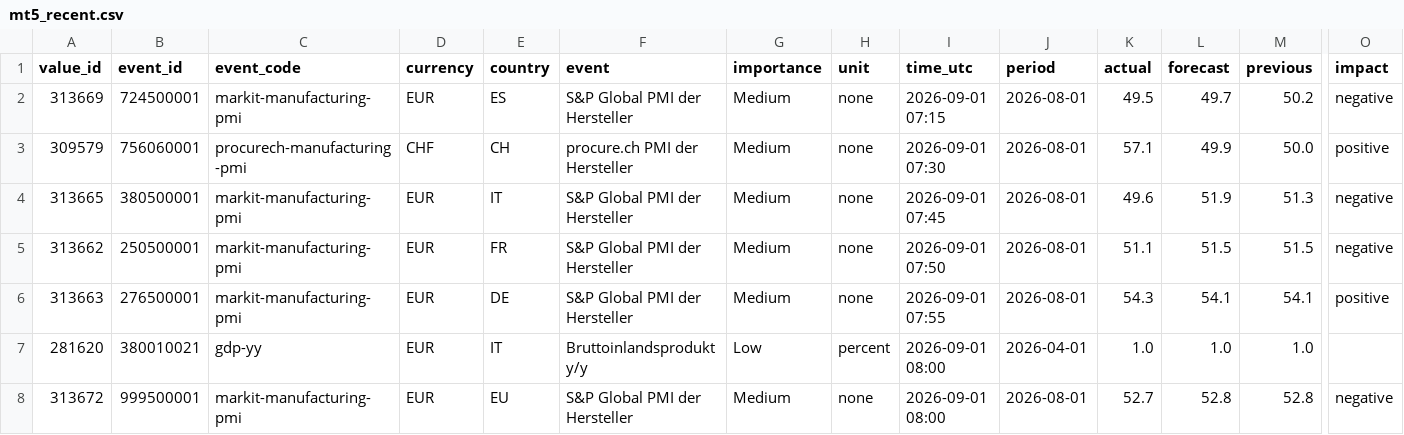
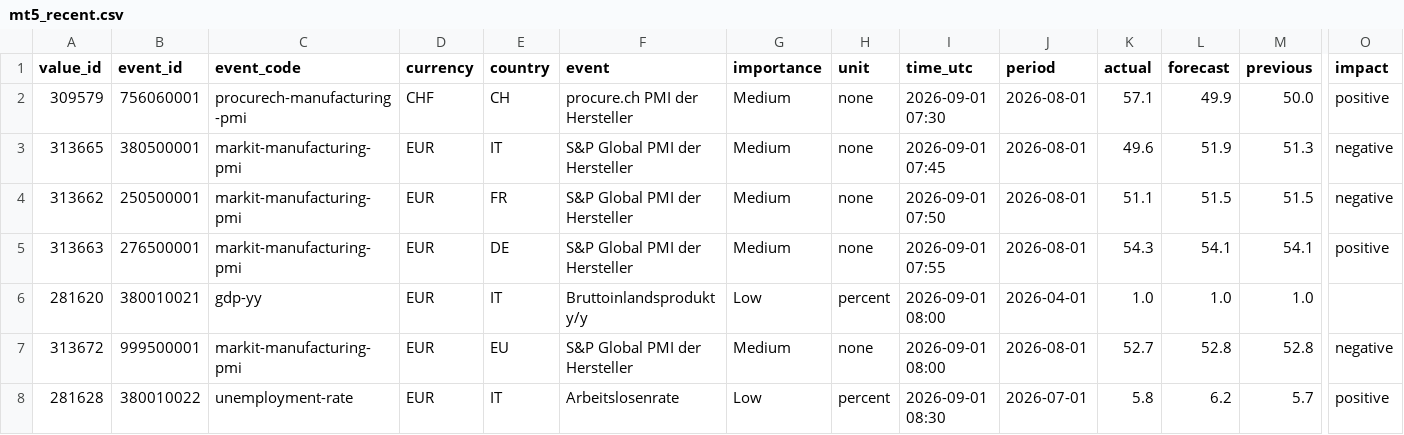
Before and after one commit to MazohFX/taco-strategy-lab, a CSV file: data/macro_calendar/mt5_recent.csv, drawn as a sheet; only a part is shown, gaps mark what is left out; the shorter side is filled out with more unchanged rows; rows hold the shown columns only; the diff names each change by its address in the sheet, - before the commit and + after, or states it on an @@ line.

Commit message:
MT5 Makro-Kalender Sync 2026-10-16 05:45 UTC

```diff
--- a/data/macro_calendar/mt5_recent.csv
+++ b/data/macro_calendar/mt5_recent.csv
-row 2: 313669 | 724500001 | markit-manufacturing-pmi | EUR | ES | S&P Global PMI der Hersteller | Medium | none | 2026-09-01 07:15 | 2026-08-01 | 49.5 | 49.7 | 50.2 | negative
```
